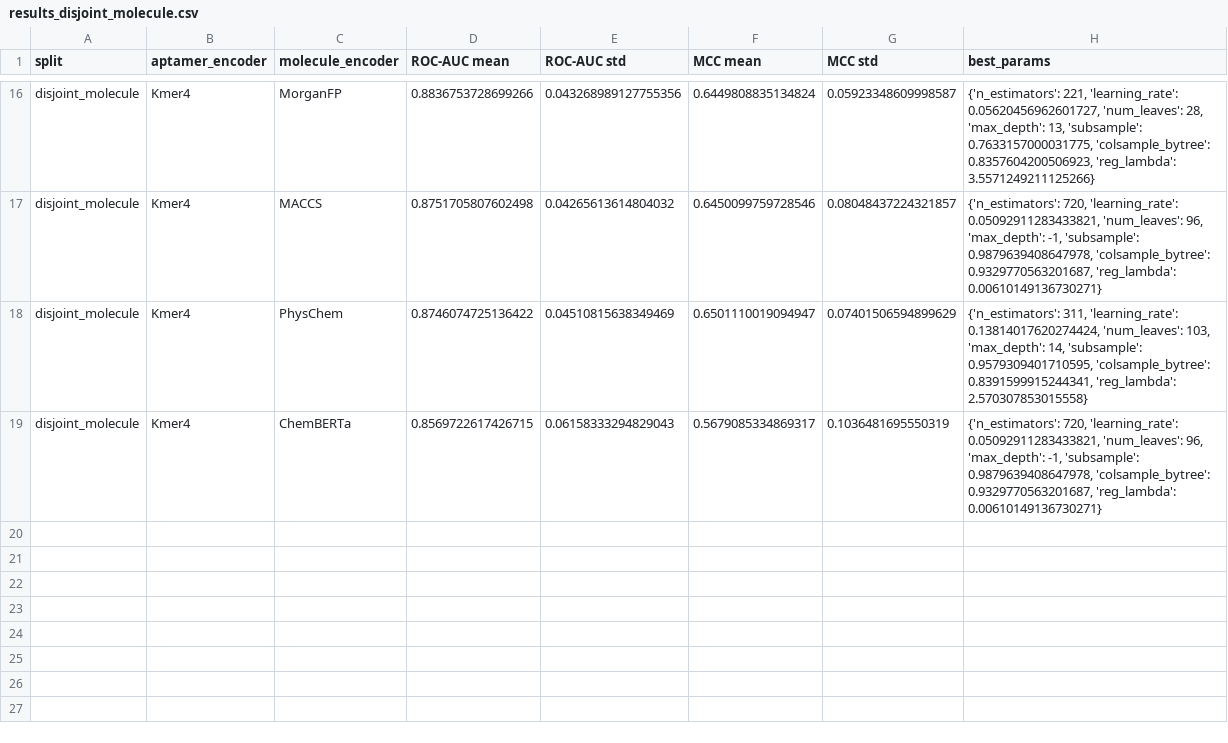
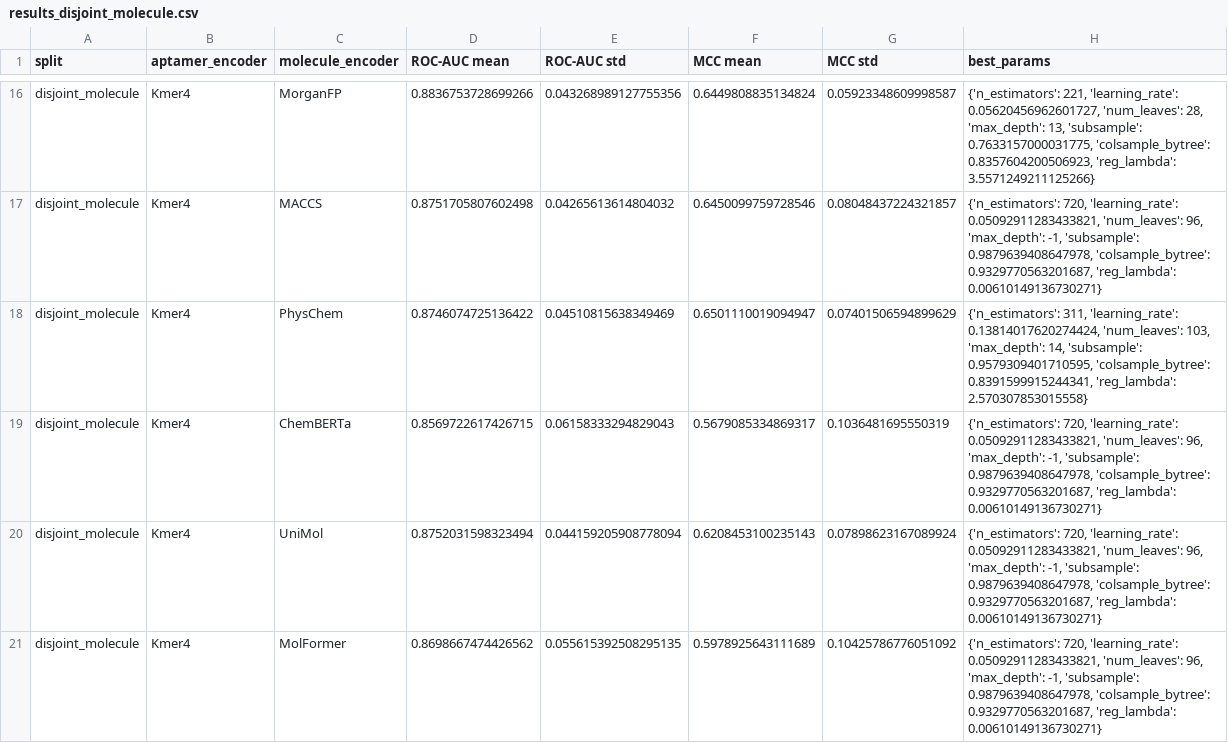
Before and after one commit to GenerativeMolMachines/AptaBench, a CSV file: notebooks/notebooks/checkpoints/results_disjoint_molecule.csv, drawn as a sheet; only a part is shown, gaps mark what is left out.

```diff
--- a/notebooks/notebooks/checkpoints/results_disjoint_molecule.csv
+++ b/notebooks/notebooks/checkpoints/results_disjoint_molecule.csv
@@ -19 +19,3 @@ disjoint_molecule,Kmer4,PhysChem,0.8746074725136422,0.04510815638349469,0.650111
 disjoint_molecule,Kmer4,ChemBERTa,0.8569722617426715,0.06158333294829043,0.5679085334869317,0.1036481695550319,"{'n_estimators': 720, 'learning_rate': 0.05092911283433821, 'num_leaves': 96, 'max_depth': -1, 'subsample': 0.9879639408647978, 'colsample_bytree': 0.9329770563201687, 'reg_lambda': 0.00610149136730271}"
+disjoint_molecule,Kmer4,UniMol,0.8752031598323494,0.044159205908778094,0.6208453100235143,0.07898623167089924,"{'n_estimators': 720, 'learning_rate': 0.05092911283433821, 'num_leaves': 96, 'max_depth': -1, 'subsample': 0.9879639408647978, 'colsample_bytree': 0.9329770563201687, 'reg_lambda': 0.00610149136730271}"
+disjoint_molecule,Kmer4,MolFormer,0.8698667474426562,0.055615392508295135,0.5978925643111689,0.10425786776051092,"{'n_estimators': 720, 'learning_rate': 0.05092911283433821, 'num_leaves': 96, 'max_depth': -1, 'subsample': 0.9879639408647978, 'colsample_bytree': 0.9329770563201687, 'reg_lambda': 0.00610149136730271}"
```
Also changed, not shown: 3 other files.
